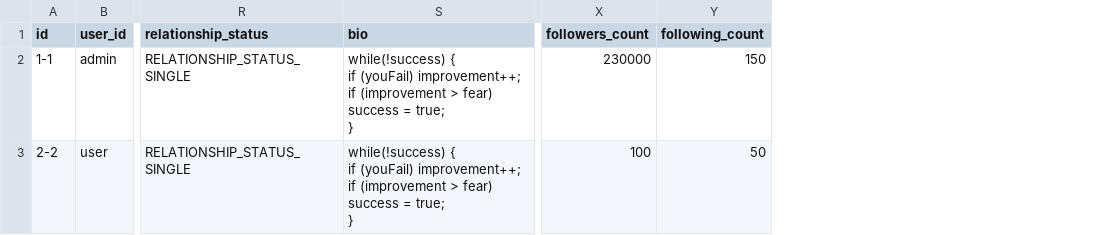
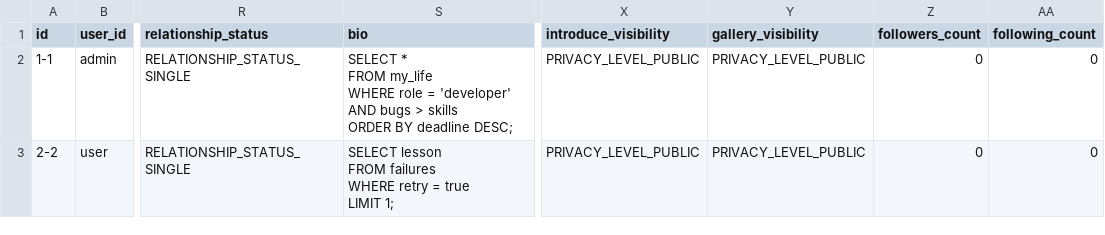
Before and after one commit to canhtv05/MS, a CSV file: .devcontainer/import/user_profile.csv, drawn as a sheet; only a part is shown, gaps mark what is left out; addresses are those after the commit; ↵ is a line break in a cell; the diff names each change by its address in the sheet, - before the commit and + after, or states it on an @@ line.

Commit message:
feat(profile): enhance user profile privacy settings

```diff
--- a/.devcontainer/import/user_profile.csv
+++ b/.devcontainer/import/user_profile.csv
+column X (introduce_visibility), rows 2-3: PRIVACY_LEVEL_PUBLIC | PRIVACY_LEVEL_PUBLIC
+column Y (gallery_visibility), rows 2-3: PRIVACY_LEVEL_PUBLIC | PRIVACY_LEVEL_PUBLIC
-S2 (bio): while(!success) { ↵ if (youFail) improvement++; ↵ if (improvement > fear) success = true; ↵ }
+S2 (bio): SELECT * ↵ FROM my_life ↵ WHERE role = 'developer' ↵ AND bugs > skills ↵ ORDER BY deadline DESC;
-Z2 (followers_count): 230000
+Z2 (followers_count): 0
-AA2 (following_count): 150
+AA2 (following_count): 0
-S3 (bio): while(!success) { ↵ if (youFail) improvement++; ↵ if (improvement > fear) success = true; ↵ }
+S3 (bio): SELECT lesson ↵ FROM failures ↵ WHERE retry = true ↵ LIMIT 1;
-Z3 (followers_count): 100
+Z3 (followers_count): 0
-AA3 (following_count): 50
+AA3 (following_count): 0
```
Also changed, not shown: 40 other files.
